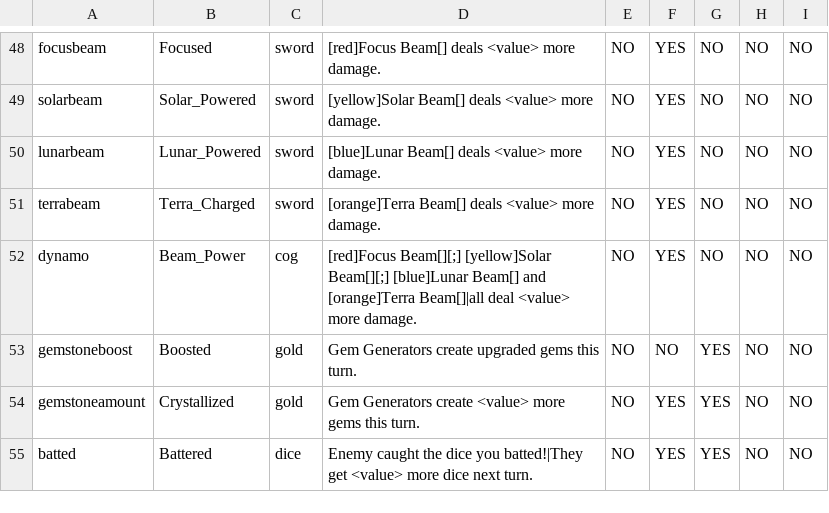
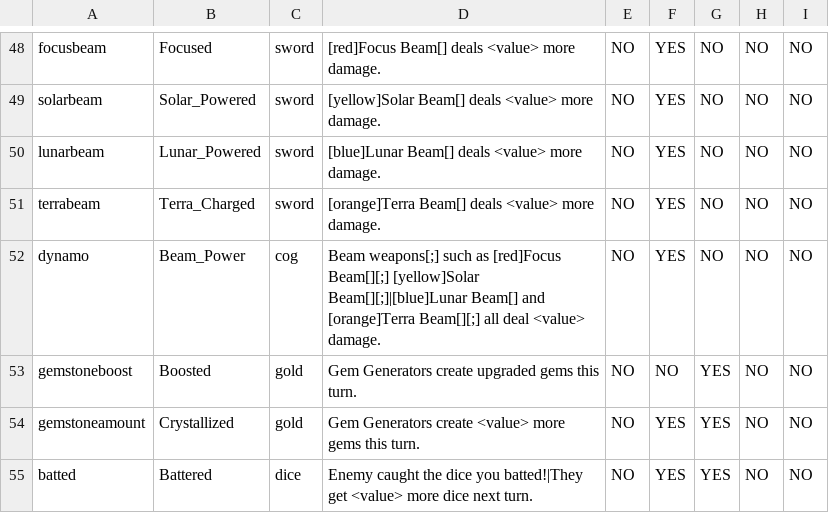
Before and after one commit to JuniorUdale/MoreFluff, a CSV file: _append/data/text/statuseffects.csv, drawn as a sheet; only a part is shown, gaps mark what is left out.

```diff
--- a/_append/data/text/statuseffects.csv
+++ b/_append/data/text/statuseffects.csv
@@ -51,3 +51,3 @@ lunarbeam,Lunar_Powered,sword,[blue]Lunar Beam[] deals <value> more damage.,NO,Y
 terrabeam,Terra_Charged,sword,[orange]Terra Beam[] deals <value> more damage.,NO,YES,NO,NO,NO
-dynamo,Beam_Power,cog,[red]Focus Beam[][;] [yellow]Solar Beam[][;] [blue]Lunar Beam[] and [orange]Terra Beam[]|all deal <value> more damage.,NO,YES,NO,NO,NO
+dynamo,Beam_Power,cog,Beam weapons[;] such as [red]Focus Beam[][;] [yellow]Solar Beam[][;]|[blue]Lunar Beam[] and [orange]Terra Beam[][;] all deal <value> damage.,NO,YES,NO,NO,NO
 gemstoneboost,Boosted,gold,Gem Generators create upgraded gems this turn.,NO,NO,YES,NO,NO
```
Also changed, not shown: _append/data/text/equipment.csv, 1 other file.
